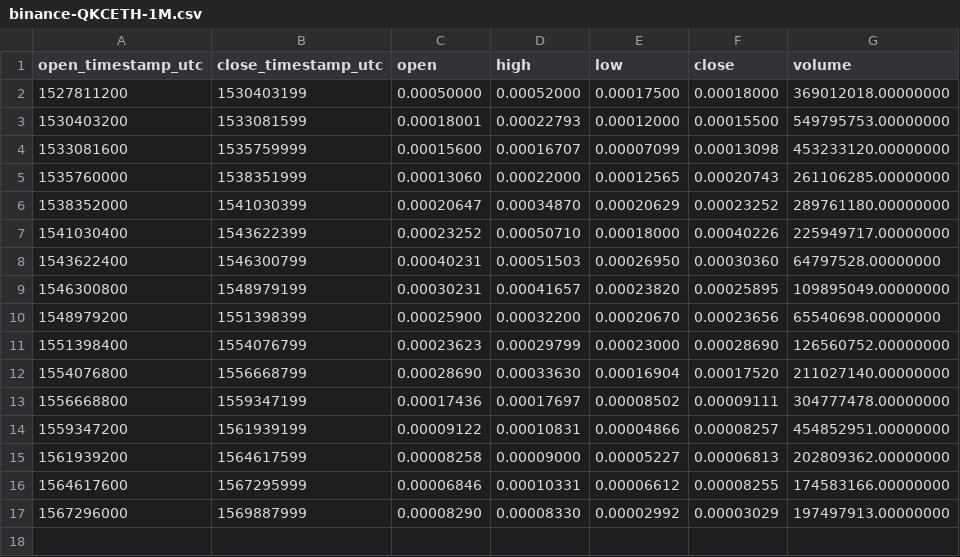
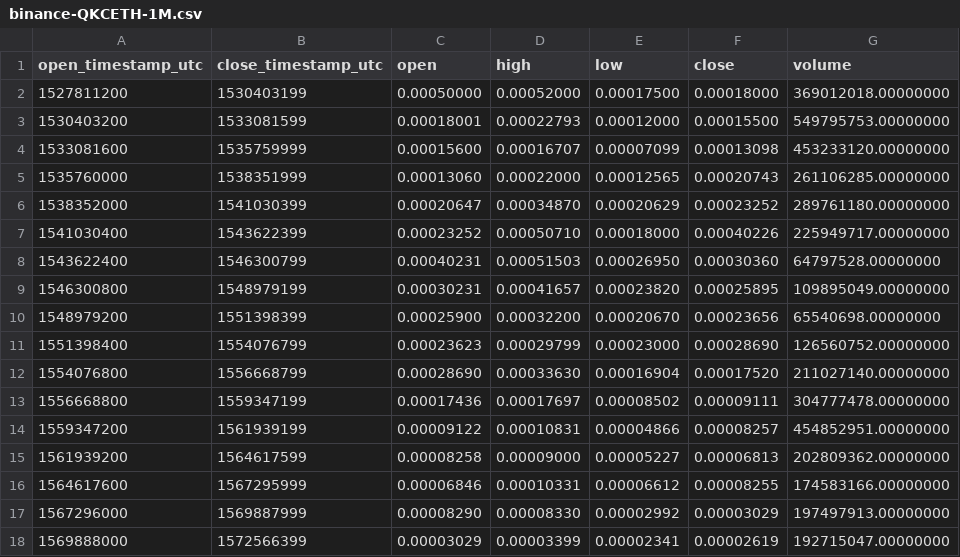
Before and after one commit to cryptobigbro/binance-QKCETH, a CSV file: binance-QKCETH-1M.csv, drawn as a sheet; the diff names each change by its address in the sheet, - before the commit and + after, or states it on an @@ line.

```diff
--- a/binance-QKCETH-1M.csv
+++ b/binance-QKCETH-1M.csv
+row 18: 1569888000 | 1572566399 | 0.00003029 | 0.00003399 | 0.00002341 | 0.00002619 | 192715047.00000000
```
Also changed, not shown: binance-QKCETH-1d.csv, binance-QKCETH-1h.csv.
